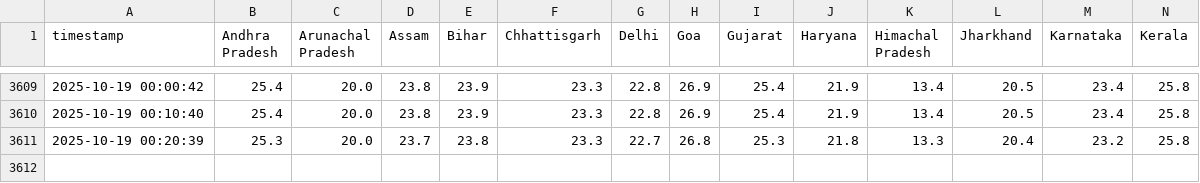
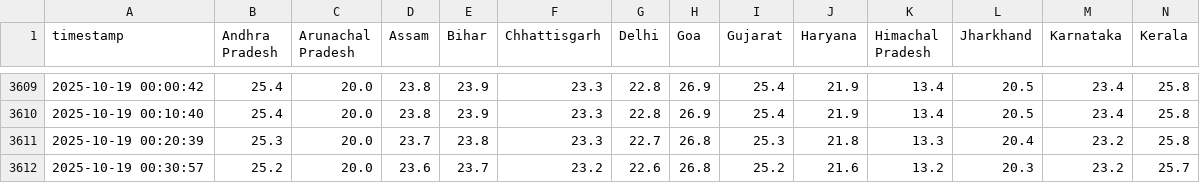
Before and after one commit to noob2git/weather, a CSV file: data/weather_history.csv, drawn as a sheet; only a part is shown, gaps mark what is left out; rows hold the shown columns only; the diff names each change by its address in the sheet, - before the commit and + after, or states it on an @@ line.

```diff
--- a/data/weather_history.csv
+++ b/data/weather_history.csv
+row 3612: 2025-10-19 00:30:57 | 25.2 | 20.0 | 23.6 | 23.7 | 23.2 | 22.6 | 26.8 | 25.2 | 21.6 | 13.2 | 20.3 | 23.2 | 25.7
```
Also changed, not shown: docs/assets/builds.csv, 2 other files.
